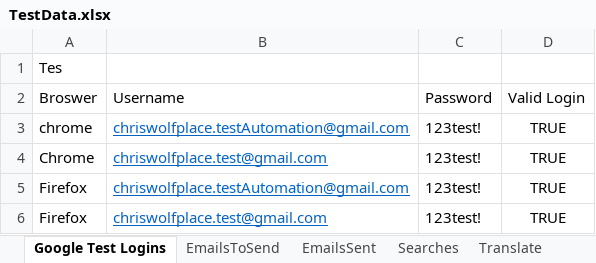
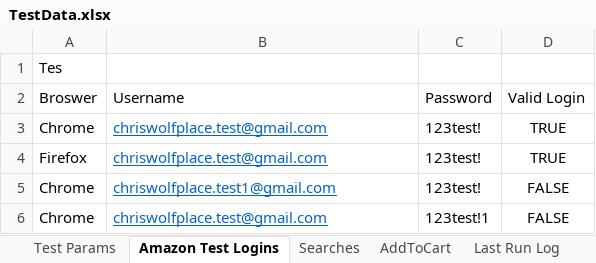
Before and after one commit to prem311/frameworkSelneiumBatch2, an Excel workbook: src/main/java/resources/TestData.xlsx, sheet Amazon Test Logins, drawn as a sheet; values as stored, in another font and other column widths than the file's, no borders; removed rows and columns are numbered as before the commit, all else as after; the diff names each change by its address in the sheet, - before the commit and + after, or states it on an @@ line.

Commit message:
Converted My Project over to Amazon.

```diff
--- a/src/main/java/resources/TestData.xlsx (sheet Amazon Test Logins)
+++ b/src/main/java/resources/TestData.xlsx (sheet Amazon Test Logins)
-sheet tab: Google Test Logins
+sheet tab: Amazon Test Logins
-sheet tab: EmailsToSend
-sheet tab: EmailsSent
-sheet tab: Translate
+sheet tab: Test Params
+sheet tab: AddToCart
-row 3: chrome | chriswolfplace.testAutomation@gmail.com | 123test! | TRUE
-row 5: Firefox | chriswolfplace.testAutomation@gmail.com | 123test! | TRUE
+row 5: Chrome | chriswolfplace.test1@gmail.com | 123test! | FALSE
+row 6: Chrome | chriswolfplace.test@gmail.com | 123test!1 | FALSE
```
Also changed, not shown: sheet Searches, other sheet tabs, 27 other files.
